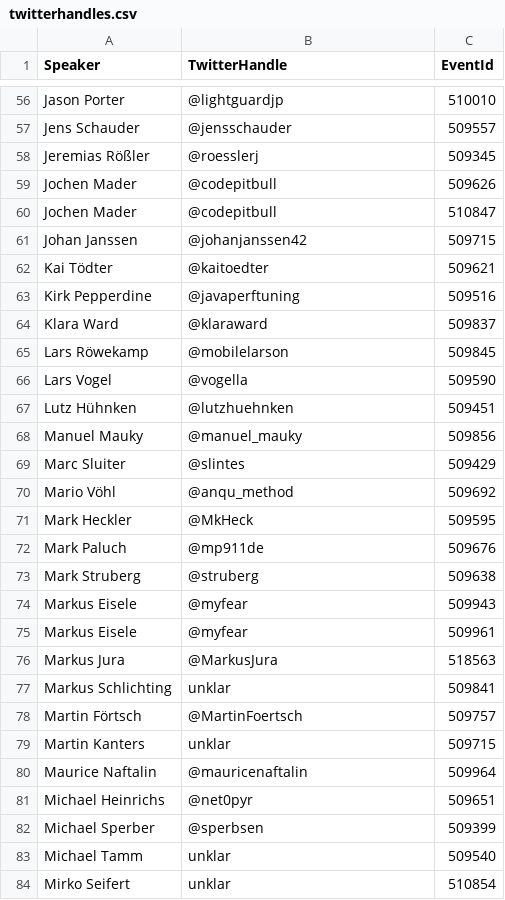
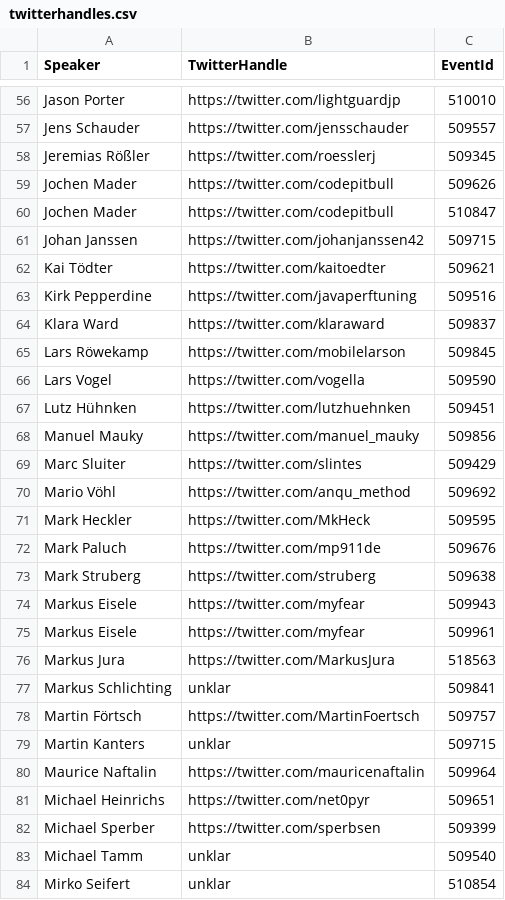
Before and after one commit to dukecon/dukecon_server, a CSV file: impl/src/main/resources/twitterhandles.csv, drawn as a sheet; only a part is shown, gaps mark what is left out; the diff covers the shown part only; the diff names each change by its address in the sheet, - before the commit and + after, or states it on an @@ line.

Commit message:
added first and lastname and cleaned up twitter handles

```diff
--- a/impl/src/main/resources/twitterhandles.csv
+++ b/impl/src/main/resources/twitterhandles.csv
-B56 (TwitterHandle): @lightguardjp
+B56 (TwitterHandle): https://twitter.com/lightguardjp
-B57 (TwitterHandle): @jensschauder
+B57 (TwitterHandle): https://twitter.com/jensschauder
-B58 (TwitterHandle): @roesslerj
+B58 (TwitterHandle): https://twitter.com/roesslerj
-B59:B60 (TwitterHandle): @codepitbull
+B59:B60 (TwitterHandle): https://twitter.com/codepitbull
-B61 (TwitterHandle): @johanjanssen42
+B61 (TwitterHandle): https://twitter.com/johanjanssen42
-B62 (TwitterHandle): @kaitoedter
+B62 (TwitterHandle): https://twitter.com/kaitoedter
-B63 (TwitterHandle): @javaperftuning
+B63 (TwitterHandle): https://twitter.com/javaperftuning
-B64 (TwitterHandle): @klaraward
+B64 (TwitterHandle): https://twitter.com/klaraward
-B65 (TwitterHandle): @mobilelarson
+B65 (TwitterHandle): https://twitter.com/mobilelarson
-B66 (TwitterHandle): @vogella
+B66 (TwitterHandle): https://twitter.com/vogella
-B67 (TwitterHandle): @lutzhuehnken
+B67 (TwitterHandle): https://twitter.com/lutzhuehnken
-B68 (TwitterHandle): @manuel_mauky
+B68 (TwitterHandle): https://twitter.com/manuel_mauky
-B69 (TwitterHandle): @slintes
+B69 (TwitterHandle): https://twitter.com/slintes
-B70 (TwitterHandle): @anqu_method
+B70 (TwitterHandle): https://twitter.com/anqu_method
-B71 (TwitterHandle): @MkHeck
+B71 (TwitterHandle): https://twitter.com/MkHeck
-B72 (TwitterHandle): @mp911de
+B72 (TwitterHandle): https://twitter.com/mp911de
-B73 (TwitterHandle): @struberg
+B73 (TwitterHandle): https://twitter.com/struberg
-B74:B75 (TwitterHandle): @myfear
+B74:B75 (TwitterHandle): https://twitter.com/myfear
-B76 (TwitterHandle): @MarkusJura
+B76 (TwitterHandle): https://twitter.com/MarkusJura
-B78 (TwitterHandle): @MartinFoertsch
+B78 (TwitterHandle): https://twitter.com/MartinFoertsch
-B80 (TwitterHandle): @mauricenaftalin
+B80 (TwitterHandle): https://twitter.com/mauricenaftalin
-B81 (TwitterHandle): @net0pyr
+B81 (TwitterHandle): https://twitter.com/net0pyr
-B82 (TwitterHandle): @sperbsen
+B82 (TwitterHandle): https://twitter.com/sperbsen
```
Also changed, not shown: 93 edited cells elsewhere in this file, 6 other files.
